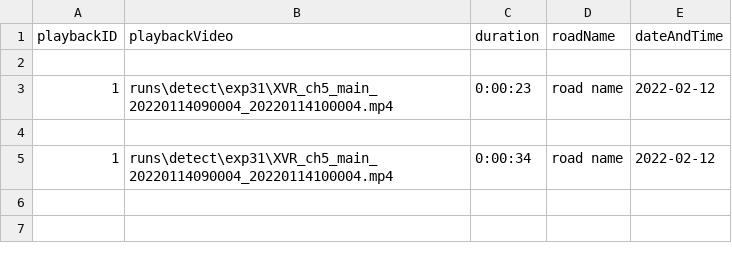
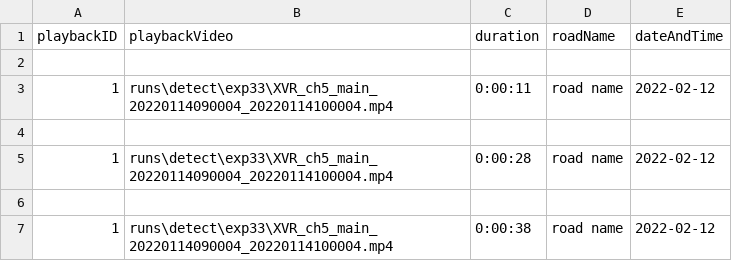
Before and after one commit to lordsiinbal/Thesis101, a CSV file: records/playBackDb.csv, drawn as a sheet.

Commit message:
fixed playback video, still detecting in background. TODO: fix slow detection in pyqt

```diff
--- a/records/playBackDb.csv
+++ b/records/playBackDb.csv
@@ -2,4 +2,6 @@ playbackID,playbackVideo,duration,roadName,dateAndTime
 
-1,runs\detect\exp31\XVR_ch5_main_20220114090004_20220114100004.mp4,0:00:23,road name,2022-02-12
+1,runs\detect\exp33\XVR_ch5_main_20220114090004_20220114100004.mp4,0:00:11,road name,2022-02-12
 
-1,runs\detect\exp31\XVR_ch5_main_20220114090004_20220114100004.mp4,0:00:34,road name,2022-02-12
+1,runs\detect\exp33\XVR_ch5_main_20220114090004_20220114100004.mp4,0:00:28,road name,2022-02-12
+
+1,runs\detect\exp33\XVR_ch5_main_20220114090004_20220114100004.mp4,0:00:38,road name,2022-02-12
```
Also changed, not shown: records/roadDb.csv, records/violationDb.csv.
